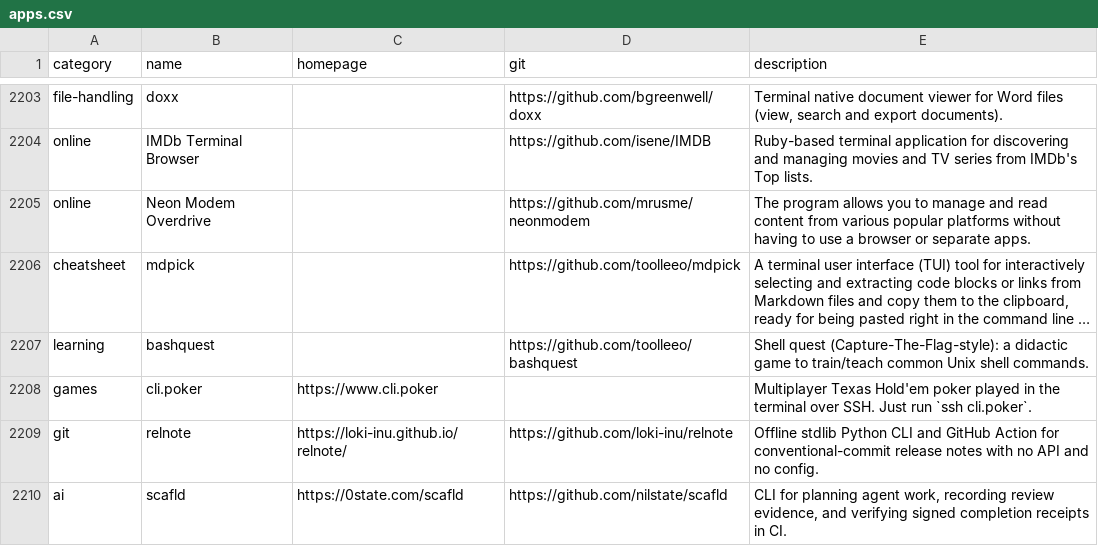
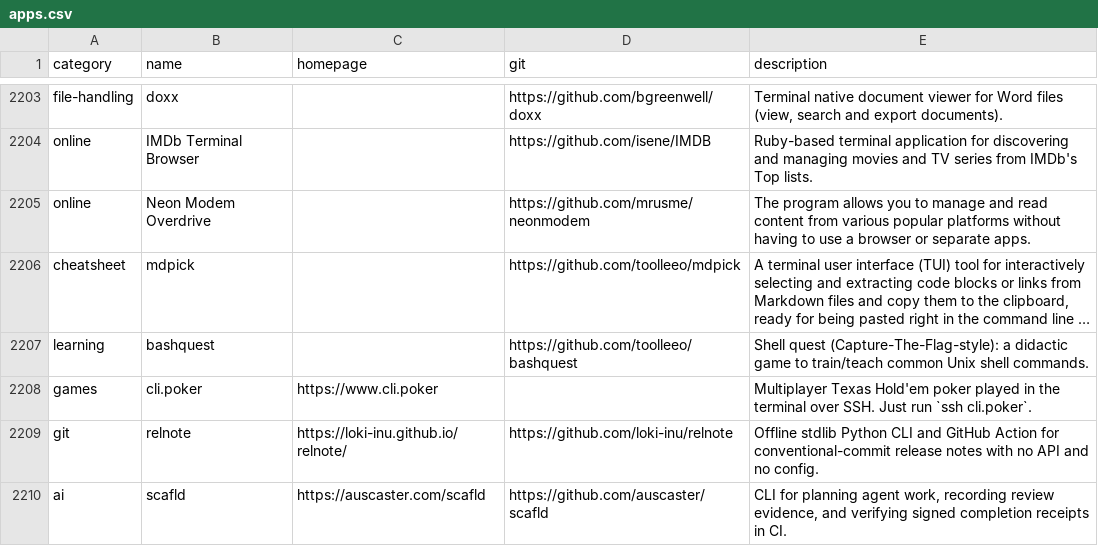
Before and after one commit to auscaster/awesome-cli-apps-in-a-csv, a CSV file: data/apps.csv, drawn as a sheet; only a part is shown, gaps mark what is left out; long unchanged cells end in ….

Commit message:
docs: update auscaster project links

```diff
--- a/data/apps.csv
+++ b/data/apps.csv
@@ -2209,2 +2209,2 @@ games,cli.poker,https://www.cli.poker,,Multiplayer Texas Hold'em poker played in
 git,relnote,https://loki-inu.github.io/relnote/,https://github.com/loki-inu/relnote,Offline stdlib Python CLI and GitHub Action for conventional-commit release notes with no API and no config.
-ai,scafld,https://0state.com/scafld,https://github.com/nilstate/scafld,"CLI for planning agent work, recording review evidence, and verifying signed completion receipts in CI."
+ai,scafld,https://auscaster.com/scafld,https://github.com/auscaster/scafld,"CLI for planning agent work, recording review evidence, and verifying signed completion receipts in CI."
```
